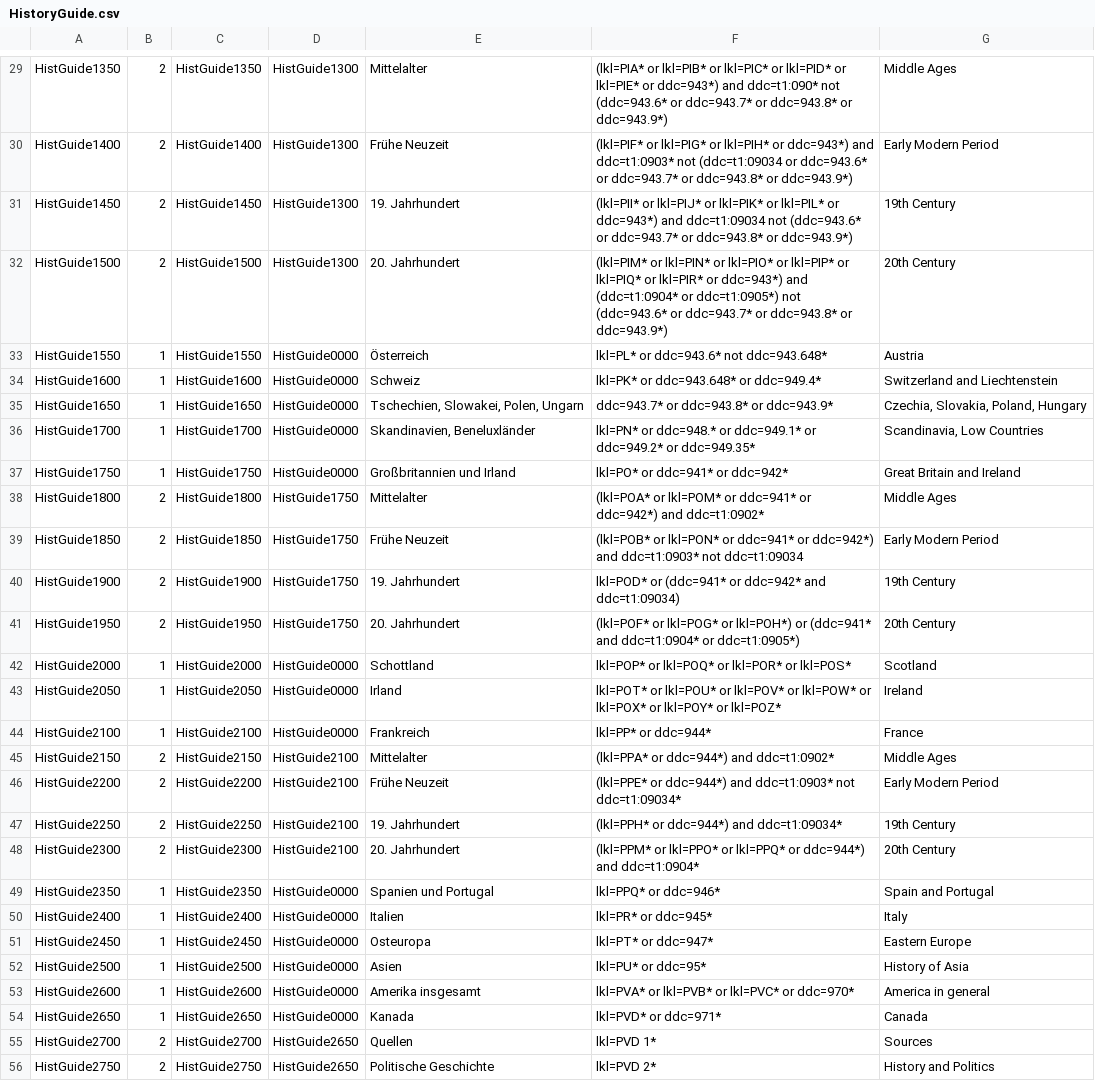
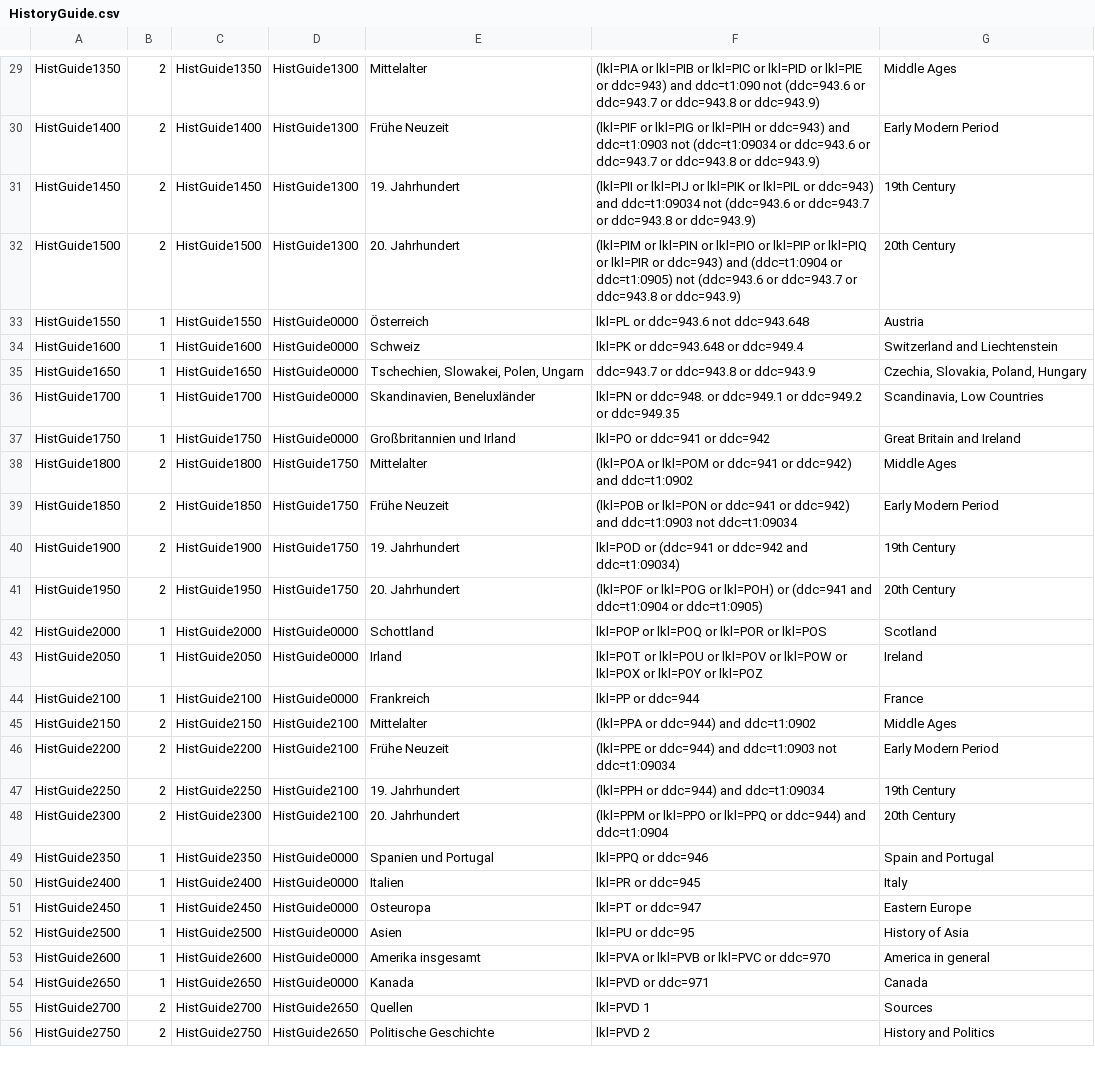
Before and after one commit to subugoe/vlibs-typo3, a CSV file: fileadmin/gok/csv/HistoryGuide.csv, drawn as a sheet; only a part is shown, gaps mark what is left out; the diff covers the shown part only; the diff names each change by its address in the sheet, - before the commit and + after, or states it on an @@ line.

```diff
--- a/fileadmin/gok/csv/HistoryGuide.csv
+++ b/fileadmin/gok/csv/HistoryGuide.csv
-F29: (lkl=PIA* or lkl=PIB* or lkl=PIC* or lkl=PID* or lkl=PIE* or ddc=943*) and ddc=t1:090* not (ddc=943.6* or ddc=943.7* or ddc=943.8* or ddc=943.9*)
+F29: (lkl=PIA or lkl=PIB or lkl=PIC or lkl=PID or lkl=PIE or ddc=943) and ddc=t1:090 not (ddc=943.6 or ddc=943.7 or ddc=943.8 or ddc=943.9)
-F30: (lkl=PIF* or lkl=PIG* or lkl=PIH* or ddc=943*) and ddc=t1:0903* not (ddc=t1:09034 or ddc=943.6* or ddc=943.7* or ddc=943.8* or ddc=943.9*)
+F30: (lkl=PIF or lkl=PIG or lkl=PIH or ddc=943) and ddc=t1:0903 not (ddc=t1:09034 or ddc=943.6 or ddc=943.7 or ddc=943.8 or ddc=943.9)
-F31: (lkl=PII* or lkl=PIJ* or lkl=PIK* or lkl=PIL* or ddc=943*) and ddc=t1:09034 not (ddc=943.6* or ddc=943.7* or ddc=943.8* or ddc=943.9*)
+F31: (lkl=PII or lkl=PIJ or lkl=PIK or lkl=PIL or ddc=943) and ddc=t1:09034 not (ddc=943.6 or ddc=943.7 or ddc=943.8 or ddc=943.9)
-F32: (lkl=PIM* or lkl=PIN* or lkl=PIO* or lkl=PIP* or lkl=PIQ* or lkl=PIR* or ddc=943*) and (ddc=t1:0904* or ddc=t1:0905*) not (ddc=943.6* or ddc=943.7* or ddc=943.8* or ddc=943.9*)
+F32: (lkl=PIM or lkl=PIN or lkl=PIO or lkl=PIP or lkl=PIQ or lkl=PIR or ddc=943) and (ddc=t1:0904 or ddc=t1:0905) not (ddc=943.6 or ddc=943.7 or ddc=943.8 or ddc=943.9)
-F33: lkl=PL* or ddc=943.6* not ddc=943.648*
+F33: lkl=PL or ddc=943.6 not ddc=943.648
-F34: lkl=PK* or ddc=943.648* or ddc=949.4*
+F34: lkl=PK or ddc=943.648 or ddc=949.4
-F35: ddc=943.7* or ddc=943.8* or ddc=943.9*
+F35: ddc=943.7 or ddc=943.8 or ddc=943.9
-F36: lkl=PN* or ddc=948.* or ddc=949.1* or ddc=949.2* or ddc=949.35*
+F36: lkl=PN or ddc=948. or ddc=949.1 or ddc=949.2 or ddc=949.35
-F37: lkl=PO* or ddc=941* or ddc=942*
+F37: lkl=PO or ddc=941 or ddc=942
-F38: (lkl=POA* or lkl=POM* or ddc=941* or ddc=942*) and ddc=t1:0902*
+F38: (lkl=POA or lkl=POM or ddc=941 or ddc=942) and ddc=t1:0902
-F39: (lkl=POB* or lkl=PON* or ddc=941* or ddc=942*) and ddc=t1:0903* not ddc=t1:09034
+F39: (lkl=POB or lkl=PON or ddc=941 or ddc=942) and ddc=t1:0903 not ddc=t1:09034
-F40: lkl=POD* or (ddc=941* or ddc=942* and ddc=t1:09034)
+F40: lkl=POD or (ddc=941 or ddc=942 and ddc=t1:09034)
-F41: (lkl=POF* or lkl=POG* or lkl=POH*) or (ddc=941* and ddc=t1:0904* or ddc=t1:0905*)
+F41: (lkl=POF or lkl=POG or lkl=POH) or (ddc=941 and ddc=t1:0904 or ddc=t1:0905)
-F42: lkl=POP* or lkl=POQ* or lkl=POR* or lkl=POS*
+F42: lkl=POP or lkl=POQ or lkl=POR or lkl=POS
-F43: lkl=POT* or lkl=POU* or lkl=POV* or lkl=POW* or lkl=POX* or lkl=POY* or lkl=POZ*
+F43: lkl=POT or lkl=POU or lkl=POV or lkl=POW or lkl=POX or lkl=POY or lkl=POZ
-F44: lkl=PP* or ddc=944*
+F44: lkl=PP or ddc=944
-F45: (lkl=PPA* or ddc=944*) and ddc=t1:0902*
+F45: (lkl=PPA or ddc=944) and ddc=t1:0902
-F46: (lkl=PPE* or ddc=944*) and ddc=t1:0903* not ddc=t1:09034*
+F46: (lkl=PPE or ddc=944) and ddc=t1:0903 not ddc=t1:09034
-F47: (lkl=PPH* or ddc=944*) and ddc=t1:09034*
+F47: (lkl=PPH or ddc=944) and ddc=t1:09034
-F48: (lkl=PPM* or lkl=PPO* or lkl=PPQ* or ddc=944*) and ddc=t1:0904*
+F48: (lkl=PPM or lkl=PPO or lkl=PPQ or ddc=944) and ddc=t1:0904
-F49: lkl=PPQ* or ddc=946*
+F49: lkl=PPQ or ddc=946
-F50: lkl=PR* or ddc=945*
+F50: lkl=PR or ddc=945
-F51: lkl=PT* or ddc=947*
+F51: lkl=PT or ddc=947
-F52: lkl=PU* or ddc=95*
+F52: lkl=PU or ddc=95
-F53: lkl=PVA* or lkl=PVB* or lkl=PVC* or ddc=970*
+F53: lkl=PVA or lkl=PVB or lkl=PVC or ddc=970
-F54: lkl=PVD* or ddc=971*
+F54: lkl=PVD or ddc=971
-F55: lkl=PVD 1*
+F55: lkl=PVD 1
-F56: lkl=PVD 2*
+F56: lkl=PVD 2
```
Also changed, not shown: 114 edited cells elsewhere in this file, 1 other file.
